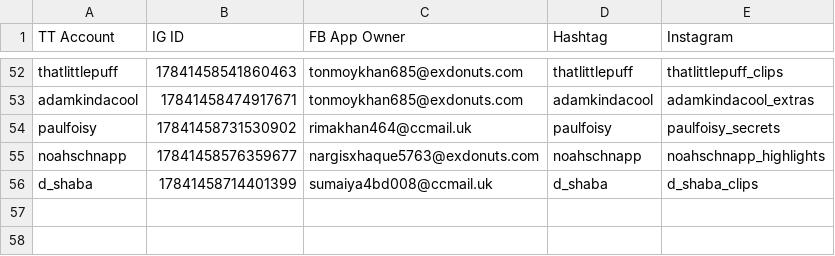
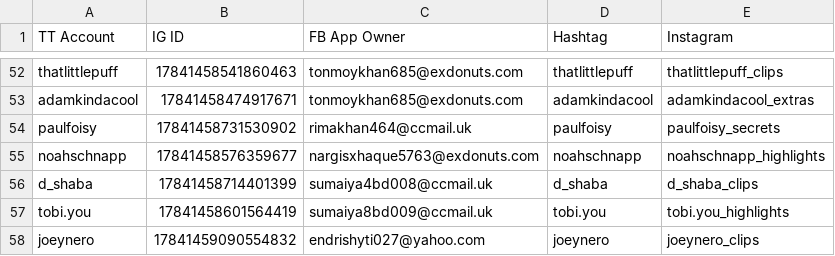
Before and after one commit to sammiphone6/Content_Arbitrage, a CSV file: account_posting/data/account_data_indiv.csv, drawn as a sheet; only a part is shown, gaps mark what is left out.

```diff
--- a/account_posting/data/account_data_indiv.csv
+++ b/account_posting/data/account_data_indiv.csv
@@ -56 +56,3 @@ noahschnapp,17841458576359677,nargisxhaque5763@exdonuts.com,noahschnapp,noahschn
 d_shaba,17841458714401399,sumaiya4bd008@ccmail.uk,d_shaba,d_shaba_clips
+tobi.you,17841458601564419,sumaiya8bd009@ccmail.uk,tobi.you,tobi.you_highlights
+joeynero,17841459090554832,endrishyti027@yahoo.com,joeynero,joeynero_clips
```
Also changed, not shown: account_adding/data/fbs.csv, account_adding/data/instas.csv, 6 other files.
